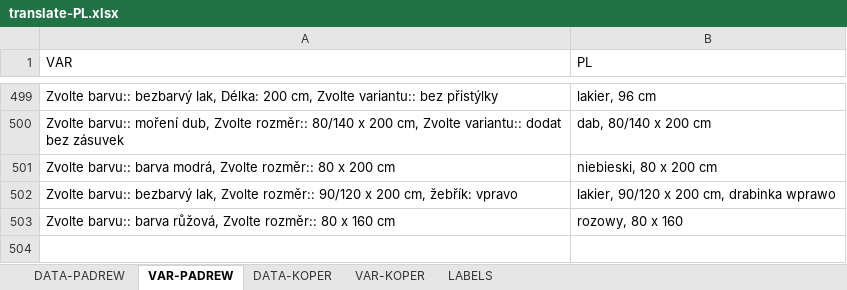
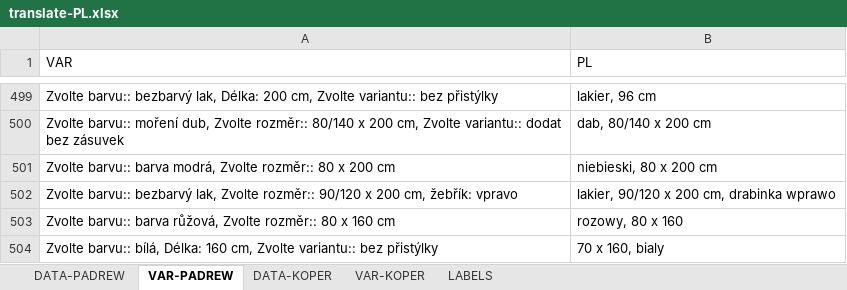
Before and after one commit to xaxamagyar/padrew-objednavka, an Excel workbook: translate-PL.xlsx, sheet VAR-PADREW, drawn as a sheet; only a part is shown, gaps mark what is left out; values as stored, in another font and other column widths than the file's, no borders; the diff names each change by its address in the sheet, - before the commit and + after, or states it on an @@ line.

Commit message:
Automatická aktualizace překladové databáze z webové aplikace

```diff
--- a/translate-PL.xlsx (sheet VAR-PADREW)
+++ b/translate-PL.xlsx (sheet VAR-PADREW)
+row 504: Zvolte barvu:: bílá, Délka: 160 cm, Zvolte variantu:: bez přistýlky | 70 x 160, bialy
```
